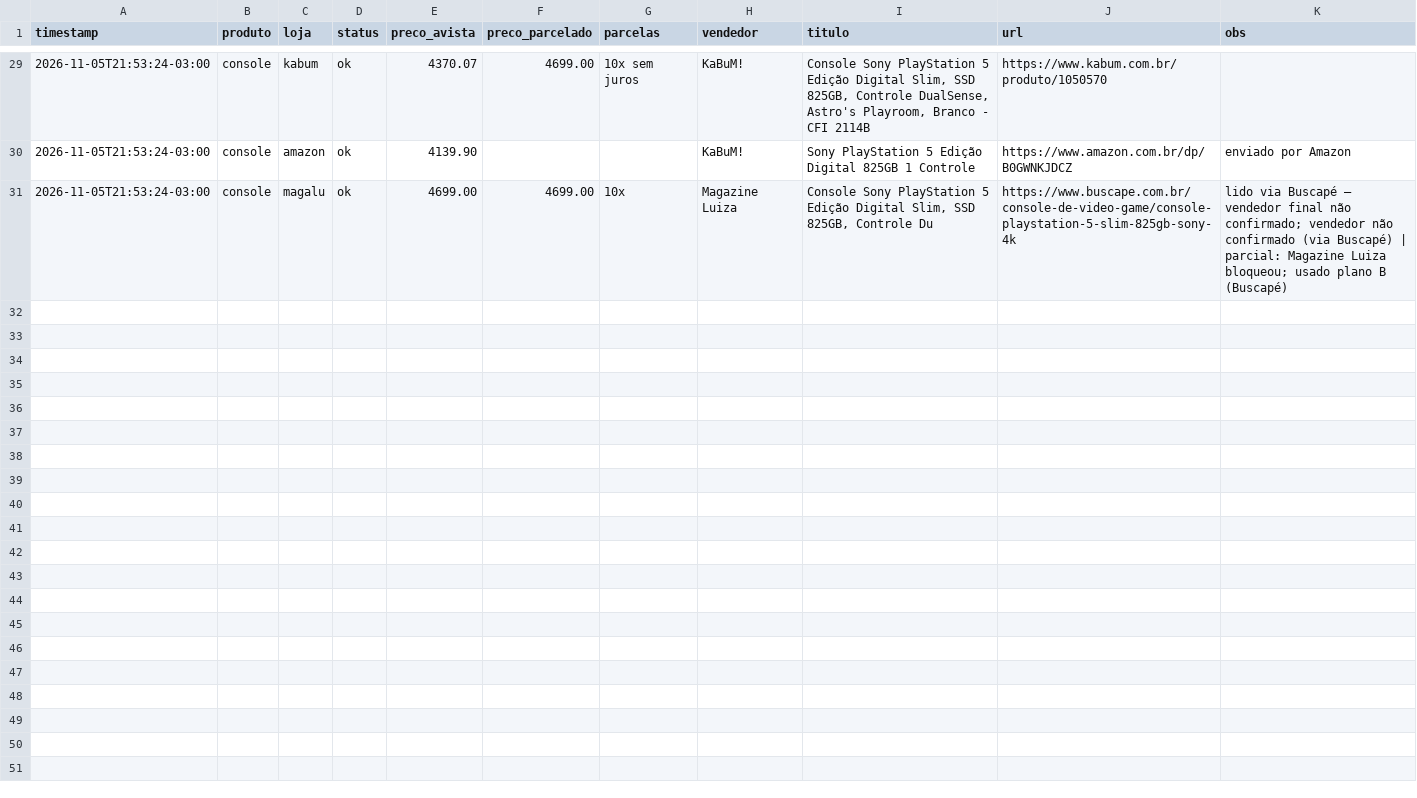
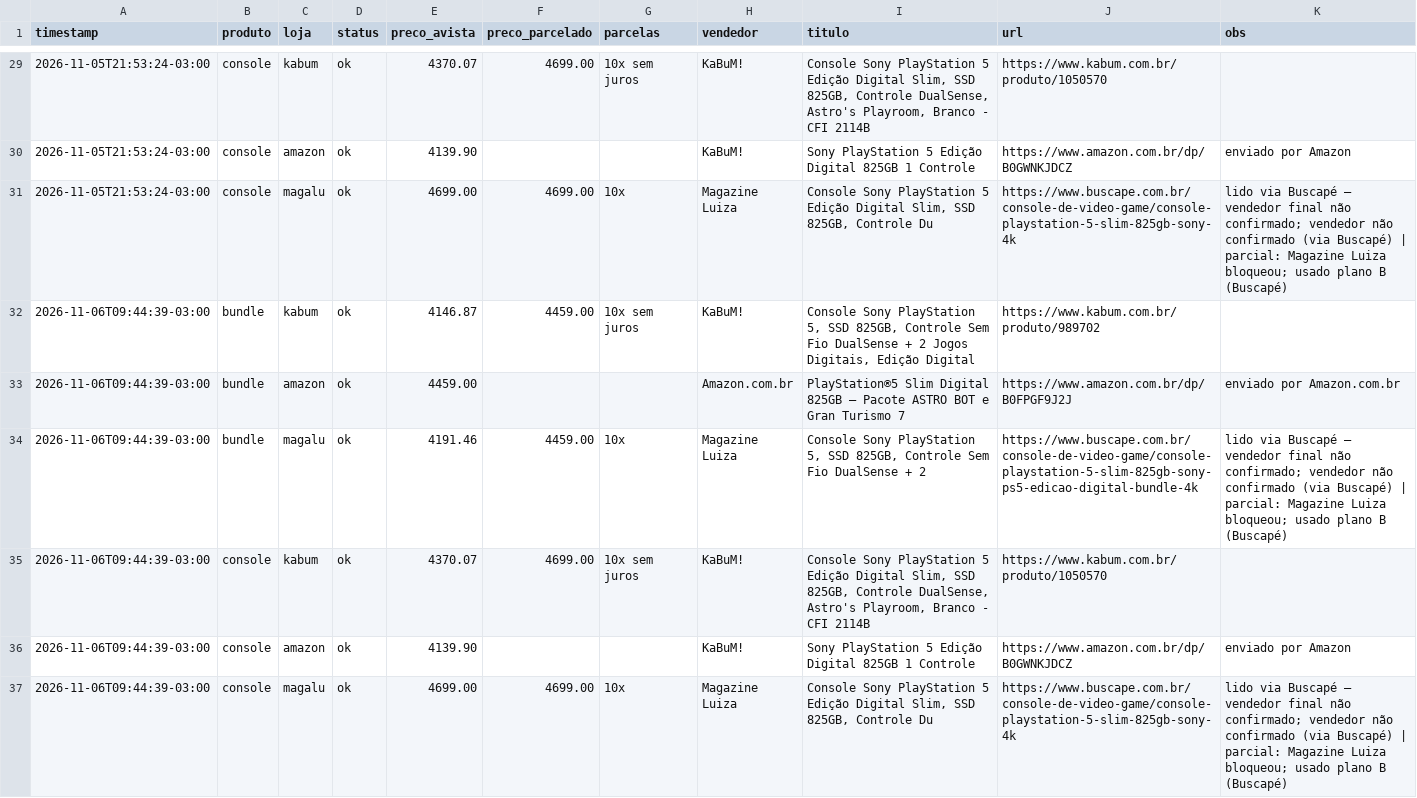
Before and after one commit to netoesteves11/ps5-monitor, a CSV file: data/prices.csv, drawn as a sheet; only a part is shown, gaps mark what is left out.

```diff
--- a/data/prices.csv
+++ b/data/prices.csv
@@ -31 +31,7 @@ timestamp,produto,loja,status,preco_avista,preco_parcelado,parcelas,vendedor,tit
 2026-11-05T21:53:24-03:00,console,magalu,ok,4699.00,4699.00,10x,Magazine Luiza,"Console Sony PlayStation 5 Edição Digital Slim, SSD 825GB, Controle Du",https://www.buscape.com.br/console-de-video-game/console-playstation-5-slim-825gb-sony-4k,lido via Buscapé — vendedor final não confirmado; vendedor não confirmado (via Buscapé) | parcial: Magazine Luiza bloqueou; usado plano B (Buscapé)
+2026-11-06T09:44:39-03:00,bundle,kabum,ok,4146.87,4459.00,10x sem juros,KaBuM!,"Console Sony PlayStation 5, SSD 825GB, Controle Sem Fio DualSense + 2 Jogos Digitais, Edição Digital",https://www.kabum.com.br/produto/989702,
+2026-11-06T09:44:39-03:00,bundle,amazon,ok,4459.00,,,Amazon.com.br,PlayStation®5 Slim Digital 825GB – Pacote ASTRO BOT e Gran Turismo 7,https://www.amazon.com.br/dp/B0FPGF9J2J,enviado por Amazon.com.br
+2026-11-06T09:44:39-03:00,bundle,magalu,ok,4191.46,4459.00,10x,Magazine Luiza,"Console Sony PlayStation 5, SSD 825GB, Controle Sem Fio DualSense + 2 ",https://www.buscape.com.br/console-de-video-game/console-playstation-5-slim-825gb-sony-ps5-edicao-digital-bundle-4k,lido via Buscapé — vendedor final não confirmado; vendedor não confirmado (via Buscapé) | parcial: Magazine Luiza bloqueou; usado plano B (Buscapé)
+2026-11-06T09:44:39-03:00,console,kabum,ok,4370.07,4699.00,10x sem juros,KaBuM!,"Console Sony PlayStation 5 Edição Digital Slim, SSD 825GB, Controle DualSense, Astro's Playroom, Branco - CFI 2114B",https://www.kabum.com.br/produto/1050570,
+2026-11-06T09:44:39-03:00,console,amazon,ok,4139.90,,,KaBuM!,Sony PlayStation 5 Edição Digital 825GB 1 Controle,https://www.amazon.com.br/dp/B0GWNKJDCZ,enviado por Amazon
+2026-11-06T09:44:39-03:00,console,magalu,ok,4699.00,4699.00,10x,Magazine Luiza,"Console Sony PlayStation 5 Edição Digital Slim, SSD 825GB, Controle Du",https://www.buscape.com.br/console-de-video-game/console-playstation-5-slim-825gb-sony-4k,lido via Buscapé — vendedor final não confirmado; vendedor não confirmado (via Buscapé) | parcial: Magazine Luiza bloqueou; usado plano B (Buscapé)
```
Also changed, not shown: 2 other files.
